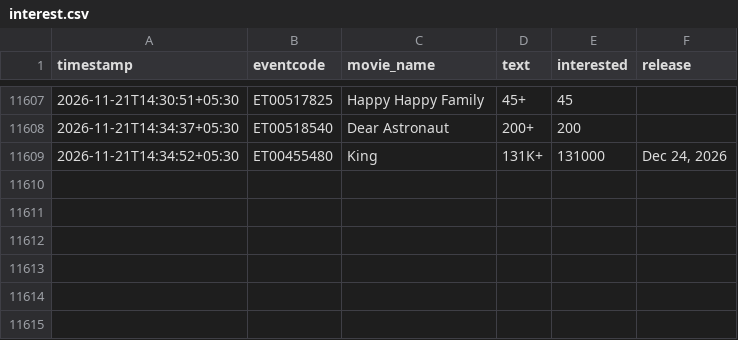
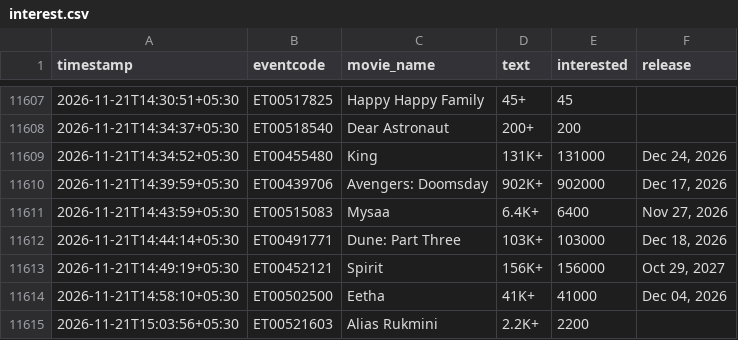
Before and after one commit to Venkyiiit756/hyd-movie-trends, a CSV file: data/interest.csv, drawn as a sheet; only a part is shown, gaps mark what is left out; the diff names each change by its address in the sheet, - before the commit and + after, or states it on an @@ line.

```diff
--- a/data/interest.csv
+++ b/data/interest.csv
+row 11610: 2026-11-21T14:39:59+05:30 | ET00439706 | Avengers: Doomsday | 902K+ | 902000 | Dec 17, 2026
+row 11611: 2026-11-21T14:43:59+05:30 | ET00515083 | Mysaa | 6.4K+ | 6400 | Nov 27, 2026
+row 11612: 2026-11-21T14:44:14+05:30 | ET00491771 | Dune: Part Three | 103K+ | 103000 | Dec 18, 2026
+row 11613: 2026-11-21T14:49:19+05:30 | ET00452121 | Spirit | 156K+ | 156000 | Oct 29, 2027
+row 11614: 2026-11-21T14:58:10+05:30 | ET00502500 | Eetha | 41K+ | 41000 | Dec 04, 2026
+row 11615: 2026-11-21T15:03:56+05:30 | ET00521603 | Alias Rukmini | 2.2K+ | 2200
```
Also changed, not shown: history/bachelor-party-d-eux.csv, history/bachelor-party-deux-telugu.csv, 19 other files.
